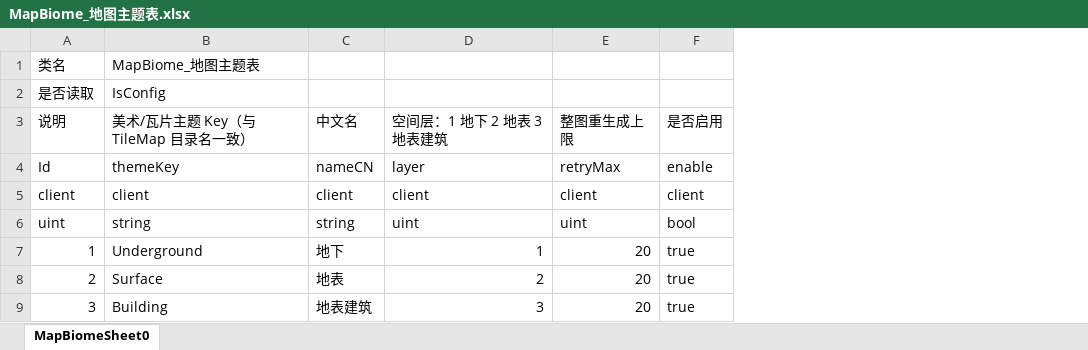
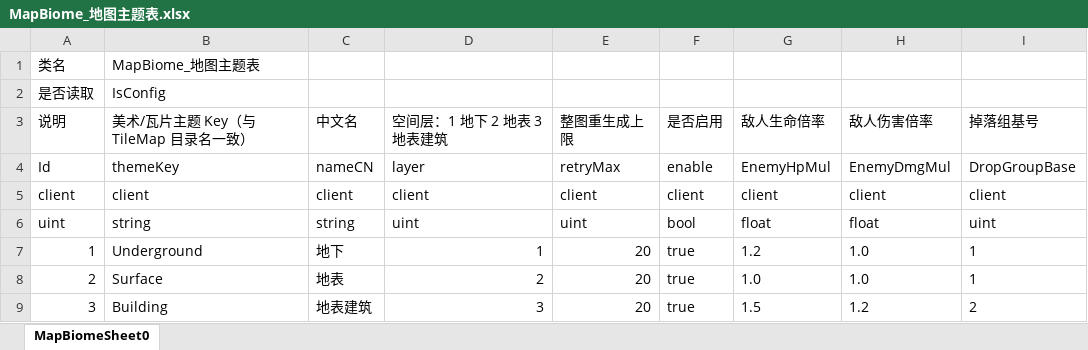
Before and after one commit to Ryan1566/Chaos_excel, an Excel workbook: MapBiome_地图主题表.xlsx, sheet MapBiomeSheet0, drawn as a sheet; values as stored, in another font and other column widths than the file's, no borders; the diff names each change by its address in the sheet, - before the commit and + after, or states it on an @@ line.

```diff
--- a/MapBiome_地图主题表.xlsx (sheet MapBiomeSheet0)
+++ b/MapBiome_地图主题表.xlsx (sheet MapBiomeSheet0)
+column G, rows 3-9: 敌人生命倍率 | EnemyHpMul | client | float | 1.2 | 1.0 | 1.5
+column H, rows 3-9: 敌人伤害倍率 | EnemyDmgMul | client | float | 1.0 | 1.0 | 1.2
+column I, rows 3-9: 掉落组基号 | DropGroupBase | client | uint | 1 | 1 | 2
```
Also changed, not shown: Item_道具表.xlsx, 4 other files.
